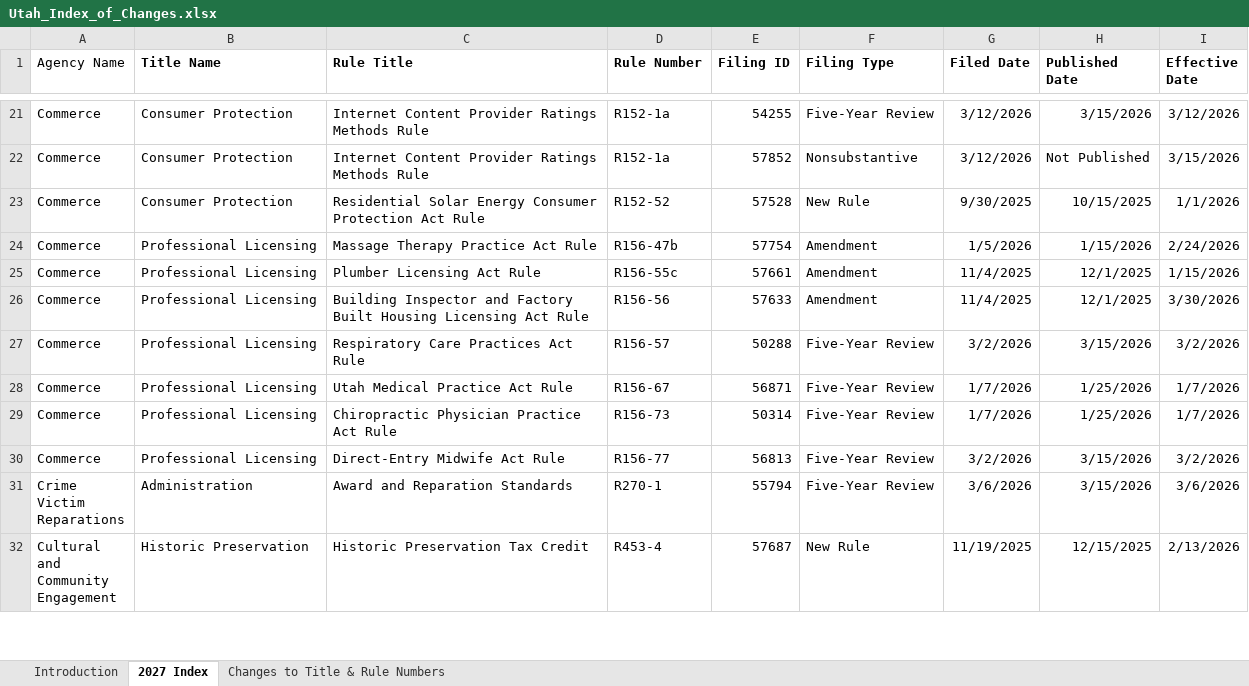
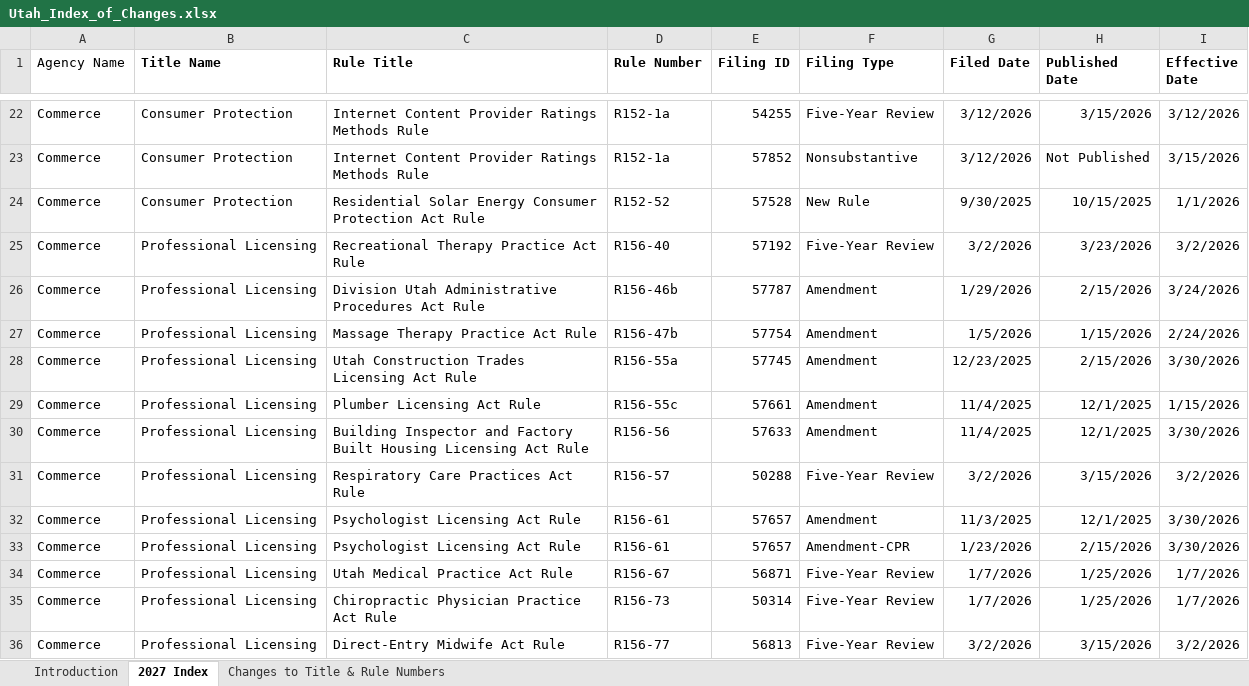
Before and after one commit to joshmonitor/rules-monitor, an Excel workbook: Utah_Index_of_Changes.xlsx, sheet 2027 Index, drawn as a sheet; only a part is shown, gaps mark what is left out; the shorter side is filled out with more unchanged rows; values as stored, in another font and other column widths than the file's, no borders; table styles not drawn; the diff covers the shown part only; the diff names each change by its address in the sheet, - before the commit and + after, or states it on an @@ line.

```diff
--- a/Utah_Index_of_Changes.xlsx (sheet 2027 Index)
+++ b/Utah_Index_of_Changes.xlsx (sheet 2027 Index)
+row 25: Commerce | Professional Licensing | Recreational Therapy Practice Act Rule | R156-40 | 57192 | Five-Year Review | 3/2/2026 | 3/23/2026 | 3/2/2026
+row 26: Commerce | Professional Licensing | Division Utah Administrative Procedures Act Rule | R156-46b | 57787 | Amendment | 1/29/2026 | 2/15/2026 | 3/24/2026
+row 28: Commerce | Professional Licensing | Utah Construction Trades Licensing Act Rule | R156-55a | 57745 | Amendment | 12/23/2025 | 2/15/2026 | 3/30/2026
+row 32: Commerce | Professional Licensing | Psychologist Licensing Act Rule | R156-61 | 57657 | Amendment | 11/3/2025 | 12/1/2025 | 3/30/2026
+row 33: Commerce | Professional Licensing | Psychologist Licensing Act Rule | R156-61 | 57657 | Amendment-CPR | 1/23/2026 | 2/15/2026 | 3/30/2026
```
Also changed, not shown: 20 added rows and 6 edited cells elsewhere in this sheet, 1 other file.
